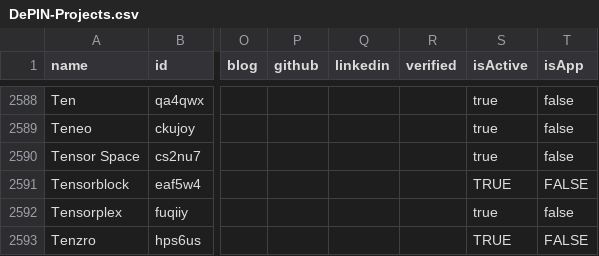
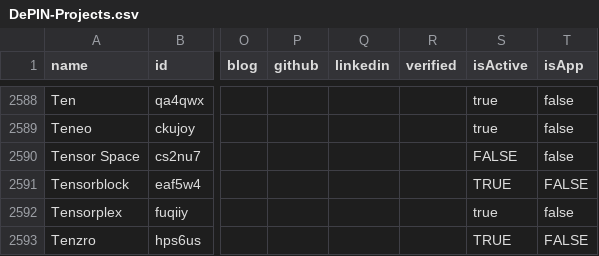
Before and after one commit to ev3-team/adapters, a CSV file: scripts/data/DePIN-Projects.csv, drawn as a sheet; only a part is shown, gaps mark what is left out; the diff covers the shown part only; the diff names each change by its address in the sheet, - before the commit and + after, or states it on an @@ line.

```diff
--- a/scripts/data/DePIN-Projects.csv
+++ b/scripts/data/DePIN-Projects.csv
-S2590 (isActive): true
+S2590 (isActive): FALSE
```
Also changed, not shown: 121 edited cells elsewhere in this file, 47 other files.
